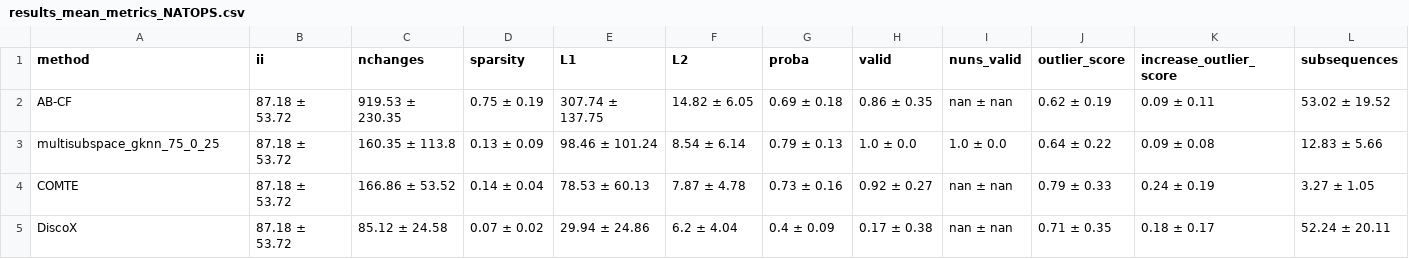
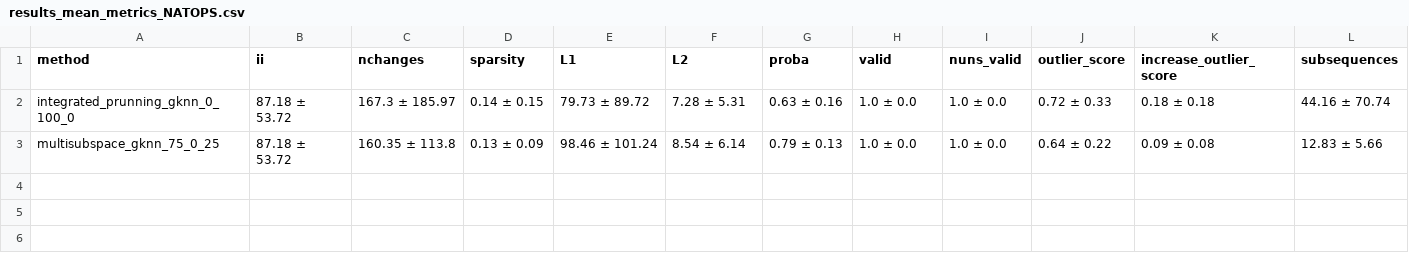
Before and after one commit to MarioRefoyo/Multi-SpaCE, a CSV file: experiments/evaluation/results_mean_metrics_NATOPS.csv, drawn as a sheet; only a part is shown; removed rows and columns are numbered as before the commit, all else as after; rows hold the shown columns only; the diff names each change by its address in the sheet, - before the commit and + after, or states it on an @@ line.

```diff
--- a/experiments/evaluation/results_mean_metrics_NATOPS.csv
+++ b/experiments/evaluation/results_mean_metrics_NATOPS.csv
-row 2: AB-CF | 87.18 ± 53.72 | 919.53 ± 230.35 | 0.75 ± 0.19 | 307.74 ± 137.75 | 14.82 ± 6.05 | 0.69 ± 0.18 | 0.86 ± 0.35 | nan ± nan | 0.62 ± 0.19 | 0.09 ± 0.11 | 53.02 ± 19.52
+row 2: integrated_prunning_gknn_0_100_0 | 87.18 ± 53.72 | 167.3 ± 185.97 | 0.14 ± 0.15 | 79.73 ± 89.72 | 7.28 ± 5.31 | 0.63 ± 0.16 | 1.0 ± 0.0 | 1.0 ± 0.0 | 0.72 ± 0.33 | 0.18 ± 0.18 | 44.16 ± 70.74
-row 4: COMTE | 87.18 ± 53.72 | 166.86 ± 53.52 | 0.14 ± 0.04 | 78.53 ± 60.13 | 7.87 ± 4.78 | 0.73 ± 0.16 | 0.92 ± 0.27 | nan ± nan | 0.79 ± 0.33 | 0.24 ± 0.19 | 3.27 ± 1.05
-row 5: DiscoX | 87.18 ± 53.72 | 85.12 ± 24.58 | 0.07 ± 0.02 | 29.94 ± 24.86 | 6.2 ± 4.04 | 0.4 ± 0.09 | 0.17 ± 0.38 | nan ± nan | 0.71 ± 0.35 | 0.18 ± 0.17 | 52.24 ± 20.11
```
Also changed, not shown: experiments/evaluation/results_mean_metrics_BasicMotions.csv, experiments/evaluation/results_mean_metrics_Epilepsy.csv, 17 other files.
